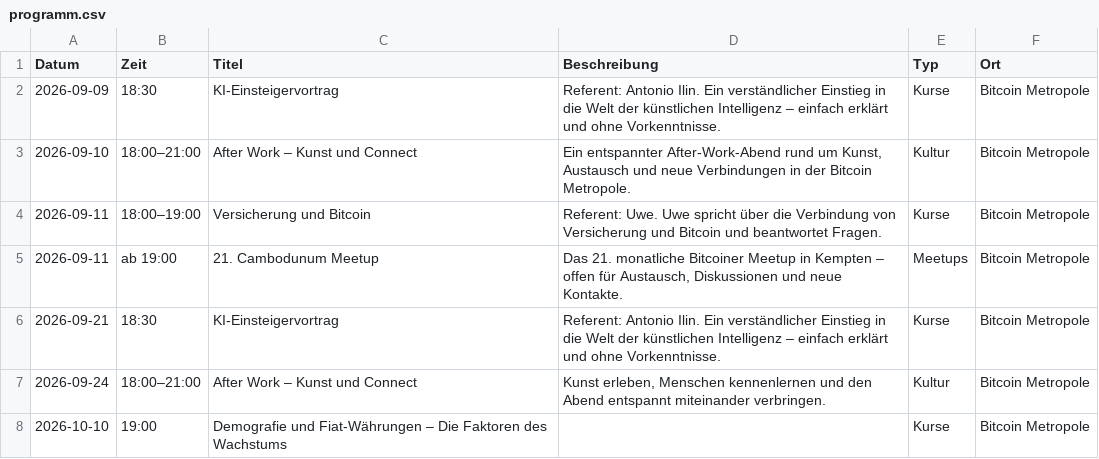
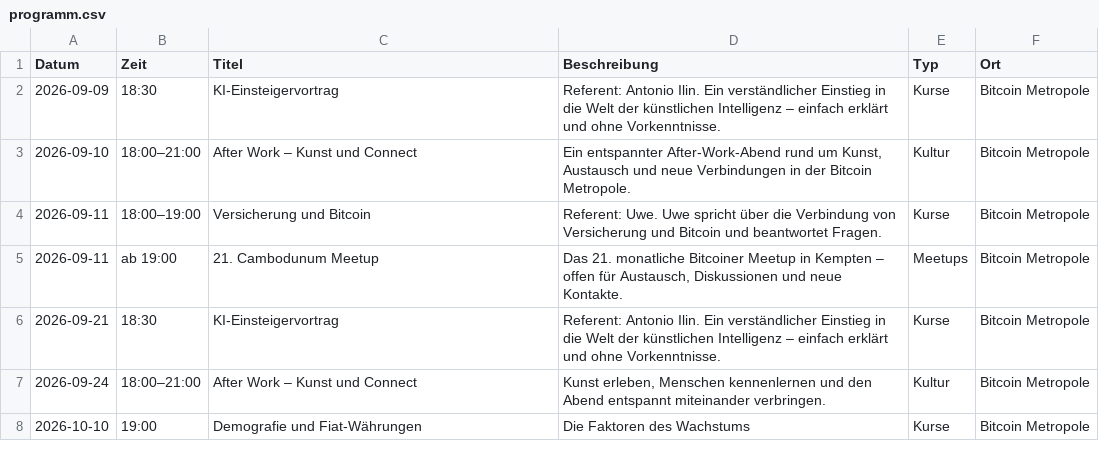
Before and after one commit to Razue/bitcoin_metropole_kempten, a CSV file: programm.csv, drawn as a sheet.

Commit message:
Split event title: Haupttitel + Untertitel fuer Demografie-Event

```diff
--- a/programm.csv
+++ b/programm.csv
@@ -7,2 +7,2 @@ Datum,Zeit,Titel,Beschreibung,Typ,Ort
 2026-09-24,18:00–21:00,After Work – Kunst und Connect,"Kunst erleben, Menschen kennenlernen und den Abend entspannt miteinander verbringen.",Kultur,Bitcoin Metropole
-2026-10-10,19:00,Demografie und Fiat-Währungen – Die Faktoren des Wachstums,,Kurse,Bitcoin Metropole
+2026-10-10,19:00,Demografie und Fiat-Währungen,"Die Faktoren des Wachstums",Kurse,Bitcoin Metropole
```
